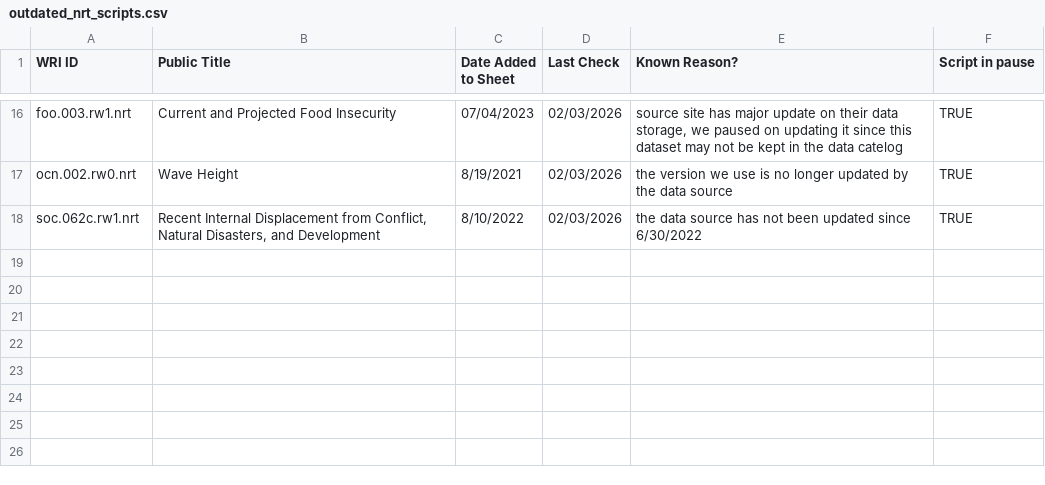
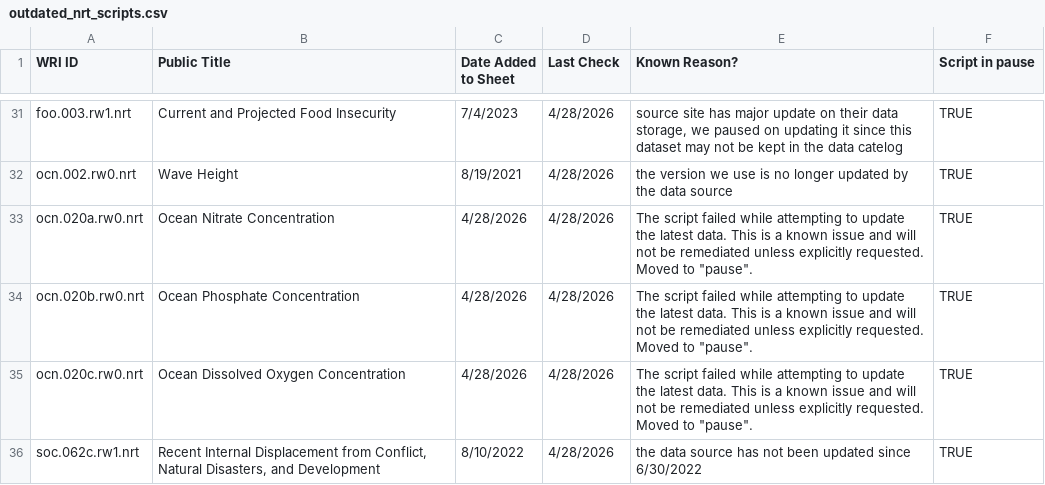
Before and after one commit to resource-watch/nrt-scripts, a CSV file: check_if_nrt_datasets_current/outdated_nrt_scripts.csv, drawn as a sheet; only a part is shown, gaps mark what is left out; addresses are those after the commit; the diff covers the shown part only; the diff names each change by its address in the sheet, - before the commit and + after, or states it on an @@ line.

Commit message:
move failed scripts to pause

```diff
--- a/check_if_nrt_datasets_current/outdated_nrt_scripts.csv
+++ b/check_if_nrt_datasets_current/outdated_nrt_scripts.csv
-C31 (Date Added to Sheet): 07/04/2023
+C31 (Date Added to Sheet): 7/4/2023
-D31:D32 (Last Check): 02/03/2026
+D31:D32 (Last Check): 4/28/2026
+row 33: ocn.020a.rw0.nrt | Ocean Nitrate Concentration | 4/28/2026 | 4/28/2026 | The script failed while attempting to update the latest data. This is a known issue and will not be remediated unless explicitly requested. Moved to "pause". | TRUE
+row 34: ocn.020b.rw0.nrt | Ocean Phosphate Concentration | 4/28/2026 | 4/28/2026 | The script failed while attempting to update the latest data. This is a known issue and will not be remediated unless explicitly requested. Moved to "pause". | TRUE
+row 35: ocn.020c.rw0.nrt | Ocean Dissolved Oxygen Concentration | 4/28/2026 | 4/28/2026 | The script failed while attempting to update the latest data. This is a known issue and will not be remediated unless explicitly requested. Moved to "pause". | TRUE
-D36 (Last Check): 02/03/2026
+D36 (Last Check): 4/28/2026
```
Also changed, not shown: 15 added rows and 17 edited cells elsewhere in this file, 45 other files.
